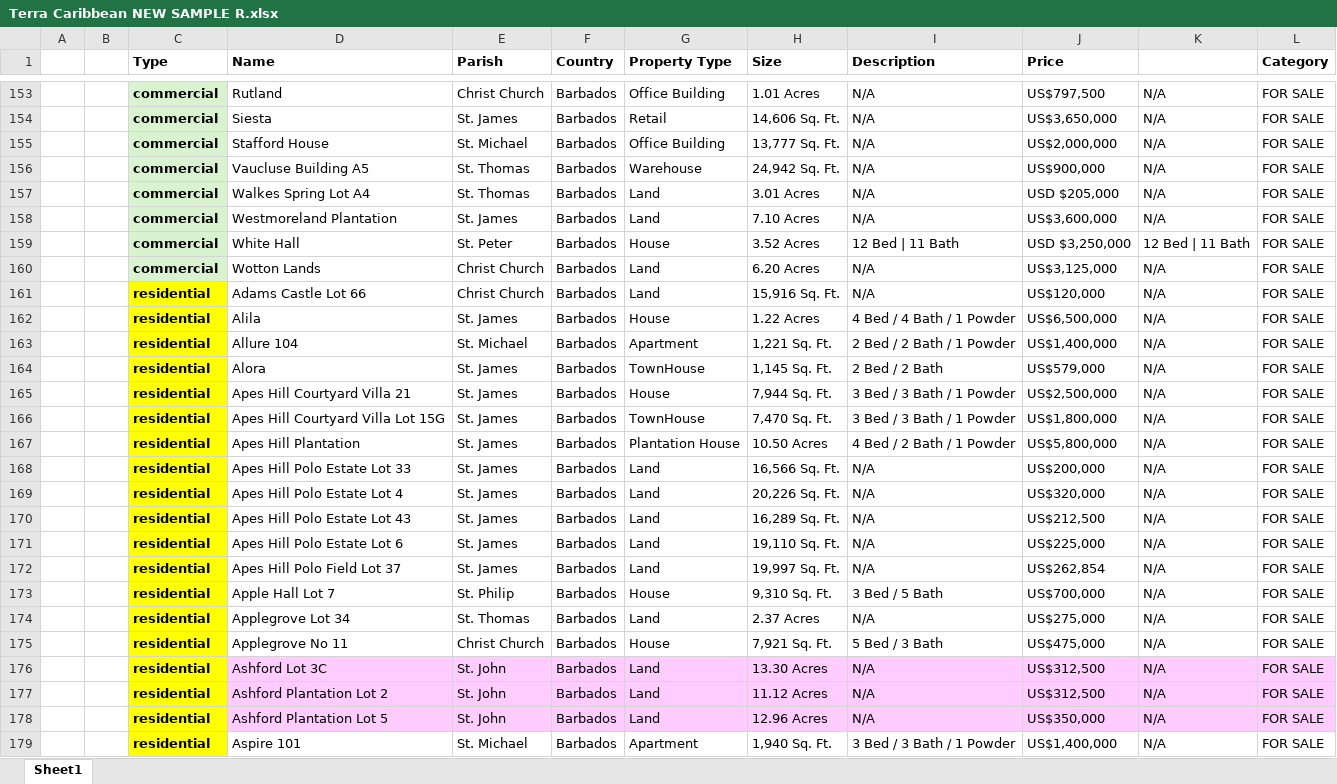
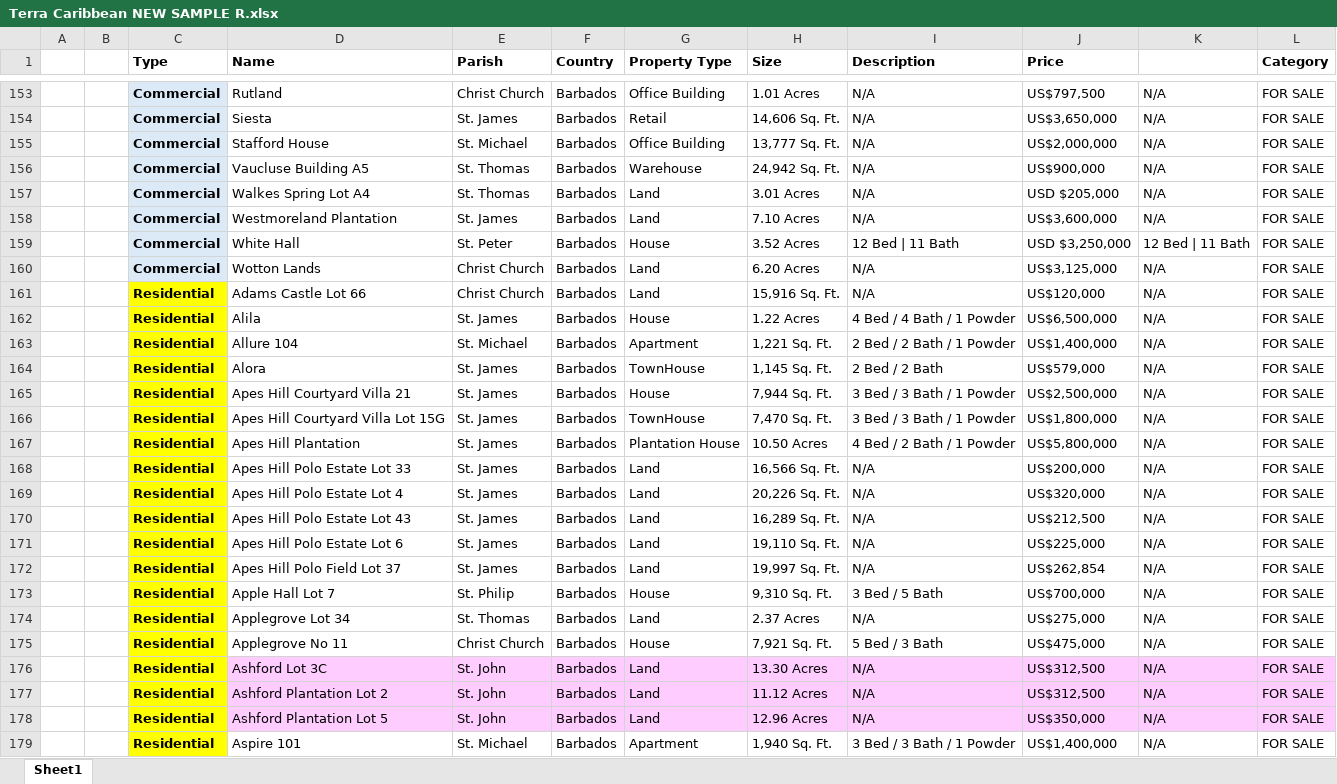
Before and after one commit to AiBlackie/Terra-Geospatial, an Excel workbook: Terra Caribbean NEW SAMPLE R.xlsx, sheet Sheet1, drawn as a sheet; only a part is shown, gaps mark what is left out; values as stored, in another font and other column widths than the file's, no borders; the diff covers the shown part only; the diff names each change by its address in the sheet, - before the commit and + after, or states it on an @@ line.

```diff
--- a/Terra Caribbean NEW SAMPLE R.xlsx (sheet Sheet1)
+++ b/Terra Caribbean NEW SAMPLE R.xlsx (sheet Sheet1)
-C153:C160 (Type): commercial
+C153:C160 (Type): Commercial
-C153:C160 fill: #D9F2D0
+C153:C160 fill: #DCEAF7
-C161:C179 (Type): residential
+C161:C179 (Type): Residential
```
Also changed, not shown: 573 edited cells and cell formats elsewhere in this sheet.
